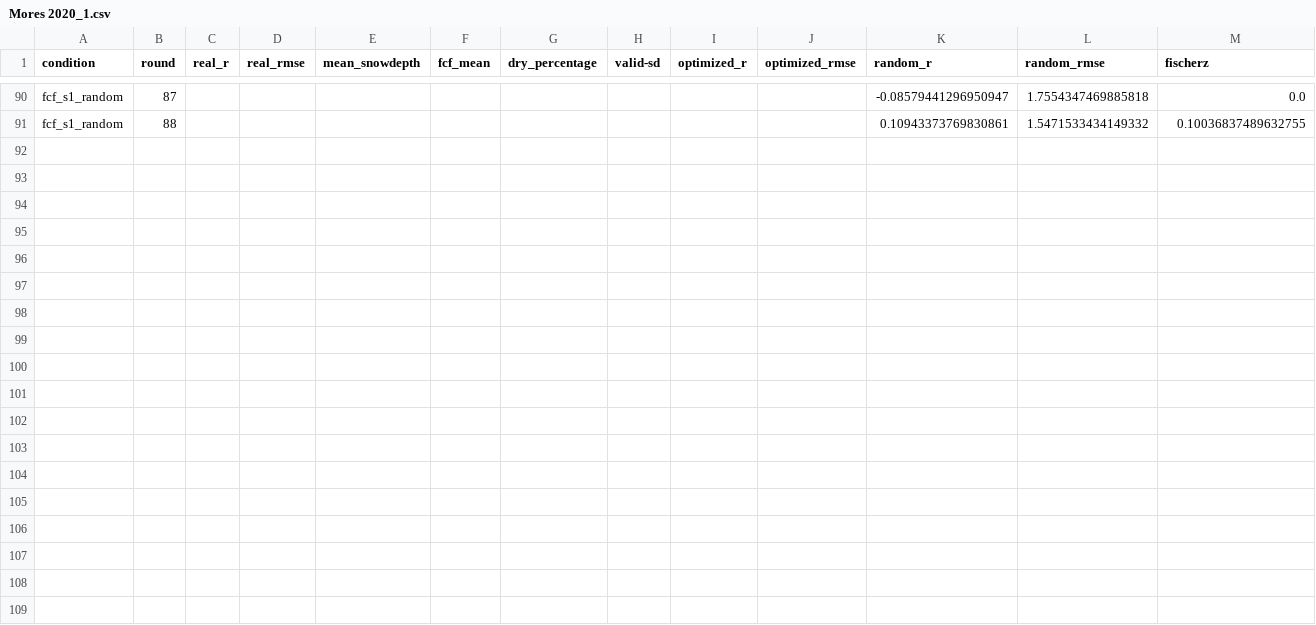
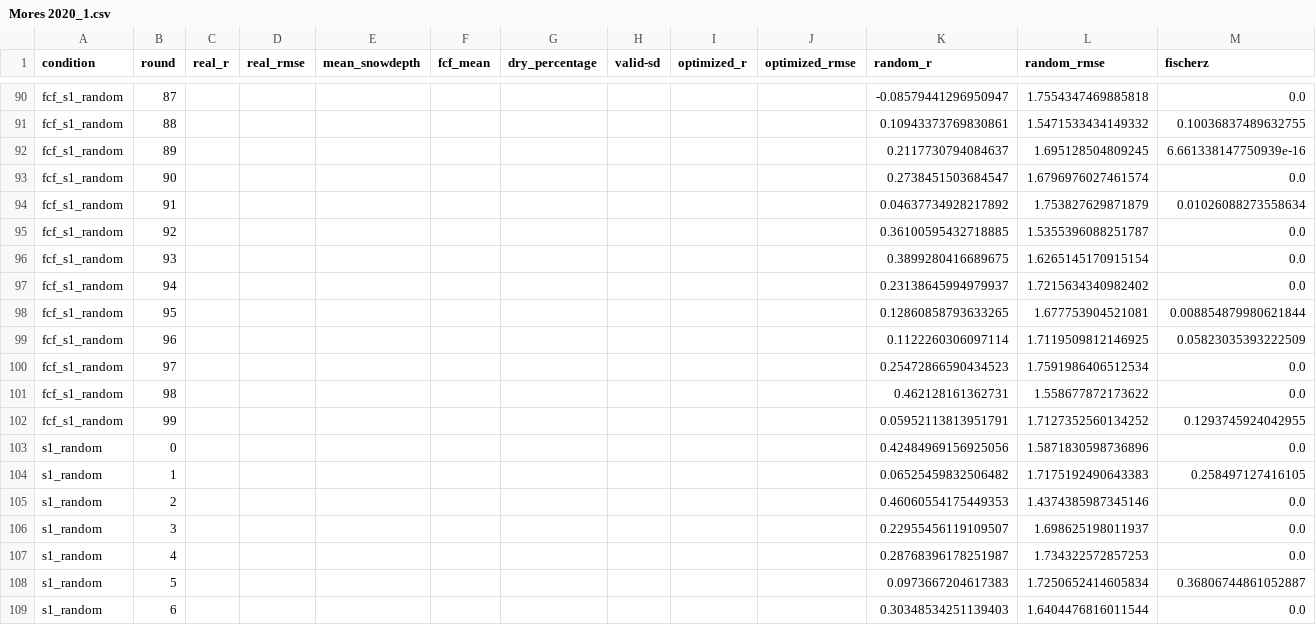
Before and after one commit to ZachHoppinen/spicy-analysis, a CSV file: results/synthetic_compare/deep/Mores 2020_1.csv, drawn as a sheet; only a part is shown, gaps mark what is left out; the diff names each change by its address in the sheet, - before the commit and + after, or states it on an @@ line.

Commit message:
reordered results

```diff
--- a/results/synthetic_compare/deep/Mores 2020_1.csv
+++ b/results/synthetic_compare/deep/Mores 2020_1.csv
+row 92: fcf_s1_random | 89 |  |  |  |  |  |  |  |  | 0.2117730794084637 | 1.695128504809245 | 6.661338147750939e-16
+row 93: fcf_s1_random | 90 |  |  |  |  |  |  |  |  | 0.2738451503684547 | 1.6796976027461574 | 0.0
+row 94: fcf_s1_random | 91 |  |  |  |  |  |  |  |  | 0.04637734928217892 | 1.753827629871879 | 0.01026088273558634
+row 95: fcf_s1_random | 92 |  |  |  |  |  |  |  |  | 0.36100595432718885 | 1.5355396088251787 | 0.0
+row 96: fcf_s1_random | 93 |  |  |  |  |  |  |  |  | 0.3899280416689675 | 1.6265145170915154 | 0.0
+row 97: fcf_s1_random | 94 |  |  |  |  |  |  |  |  | 0.23138645994979937 | 1.7215634340982402 | 0.0
+row 98: fcf_s1_random | 95 |  |  |  |  |  |  |  |  | 0.12860858793633265 | 1.677753904521081 | 0.008854879980621844
+row 99: fcf_s1_random | 96 |  |  |  |  |  |  |  |  | 0.1122260306097114 | 1.7119509812146925 | 0.05823035393222509
+row 100: fcf_s1_random | 97 |  |  |  |  |  |  |  |  | 0.25472866590434523 | 1.7591986406512534 | 0.0
+row 101: fcf_s1_random | 98 |  |  |  |  |  |  |  |  | 0.462128161362731 | 1.558677872173622 | 0.0
+row 102: fcf_s1_random | 99 |  |  |  |  |  |  |  |  | 0.05952113813951791 | 1.7127352560134252 | 0.1293745924042955
+row 103: s1_random | 0 |  |  |  |  |  |  |  |  | 0.42484969156925056 | 1.5871830598736896 | 0.0
+row 104: s1_random | 1 |  |  |  |  |  |  |  |  | 0.06525459832506482 | 1.7175192490643383 | 0.258497127416105
+row 105: s1_random | 2 |  |  |  |  |  |  |  |  | 0.46060554175449353 | 1.4374385987345146 | 0.0
+row 106: s1_random | 3 |  |  |  |  |  |  |  |  | 0.22955456119109507 | 1.698625198011937 | 0.0
+row 107: s1_random | 4 |  |  |  |  |  |  |  |  | 0.28768396178251987 | 1.734322572857253 | 0.0
+row 108: s1_random | 5 |  |  |  |  |  |  |  |  | 0.0973667204617383 | 1.7250652414605834 | 0.36806744861052887
+row 109: s1_random | 6 |  |  |  |  |  |  |  |  | 0.30348534251139403 | 1.6404476816011544 | 0.0
```
Also changed, not shown: results/synthetic_compare/deep/Banner 2020_1.csv, results/synthetic_compare/deep/Cameron 2021_1.csv, 22 other files.
